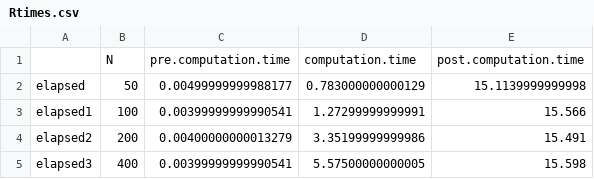
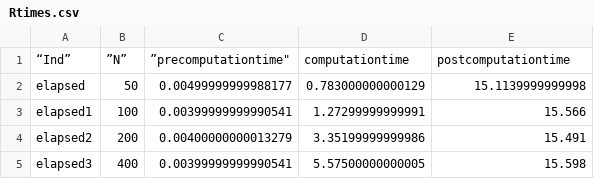
Before and after one commit to nsdumont/jDirichletMixtureModels, a CSV file: examples/Rtimes.csv, drawn as a sheet.

```diff
--- a/examples/Rtimes.csv
+++ b/examples/Rtimes.csv
@@ -1,2 +1,2 @@
-"","N","pre.computation.time","computation.time","post.computation.time"
+“Ind”,”N”,”precomputationtime","computationtime","postcomputationtime"
 "elapsed",50,0.00499999999988177,0.783000000000129,15.1139999999998
```
Also changed, not shown: 19 other files.
